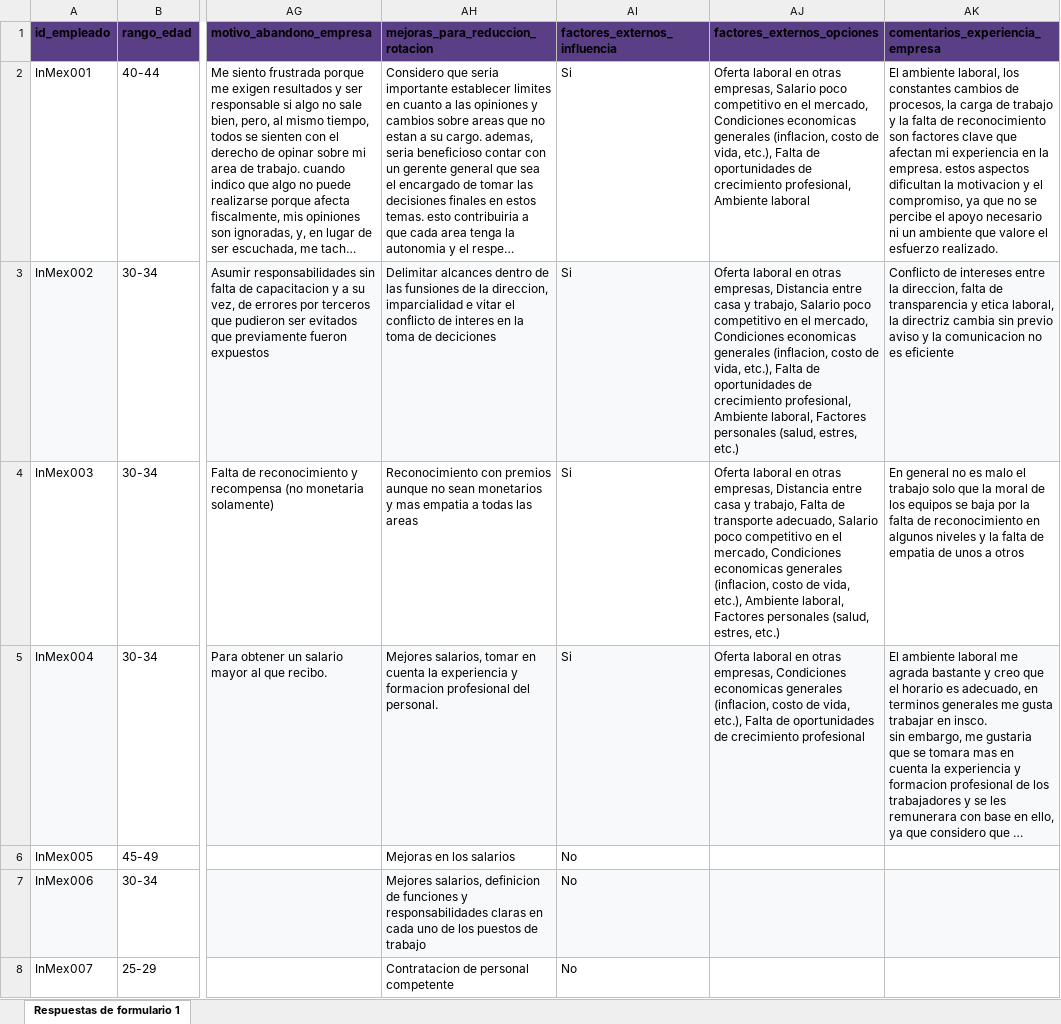
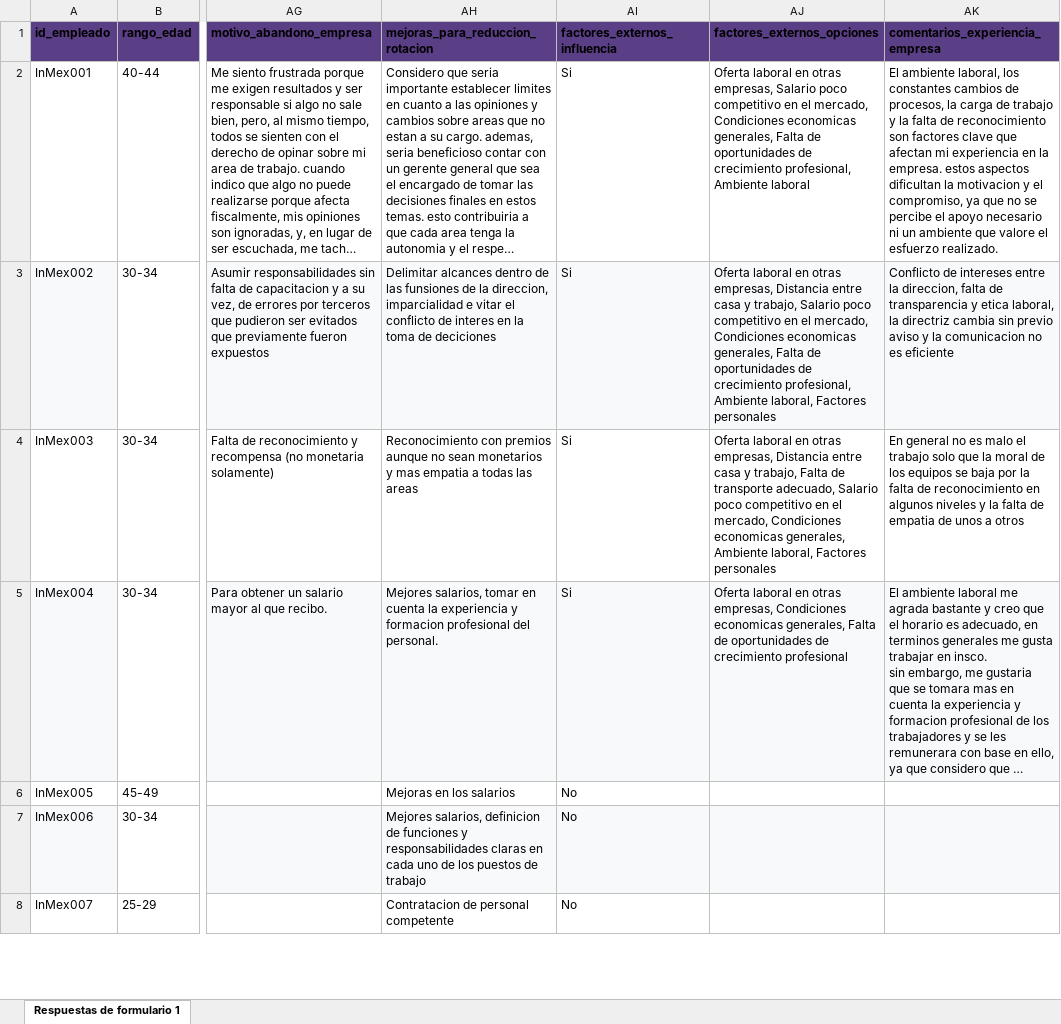
Before and after one commit to MiguelOscar-Insco/data-INSCO-hub, an Excel workbook: data/raw/survey_ready.xlsx, sheet Respuestas de formulario 1, drawn as a sheet; only a part is shown, gaps mark what is left out; long unchanged cells end in …; values as stored, in another font and other column widths than the file's, no borders; the diff covers the shown part only; the diff names each change by its address in the sheet, - before the commit and + after, or states it on an @@ line.

Commit message:
Cambios en survey_ready.xlsx y survey_analysis.ipynb

```diff
--- a/data/raw/survey_ready.xlsx (sheet Respuestas de formulario 1)
+++ b/data/raw/survey_ready.xlsx (sheet Respuestas de formulario 1)
-AJ2 (factores_externos_opciones): …Condiciones economicas generales (inflacion, costo de vida, etc.), Falta de…
+AJ2 (factores_externos_opciones): …Condiciones economicas generales, Falta de…
-AJ3 (factores_externos_opciones): …Condiciones economicas generales (inflacion, costo de vida, etc.), Falta de oportunidades de crecimiento profesional, Ambiente laboral, Factores personales (salud, estres, etc.)
+AJ3 (factores_externos_opciones): …Condiciones economicas generales, Falta de oportunidades de crecimiento profesional, Ambiente laboral, Factores personales
-AJ4 (factores_externos_opciones): …Condiciones economicas generales (inflacion, costo de vida, etc.), Ambiente laboral, Factores personales (salud, estres, etc.)
+AJ4 (factores_externos_opciones): …Condiciones economicas generales, Ambiente laboral, Factores personales
-AJ5 (factores_externos_opciones): …Condiciones economicas generales (inflacion, costo de vida, etc.), Falta de…
+AJ5 (factores_externos_opciones): …Condiciones economicas generales, Falta de…
```
Also changed, not shown: 12 edited cells elsewhere in this sheet.
